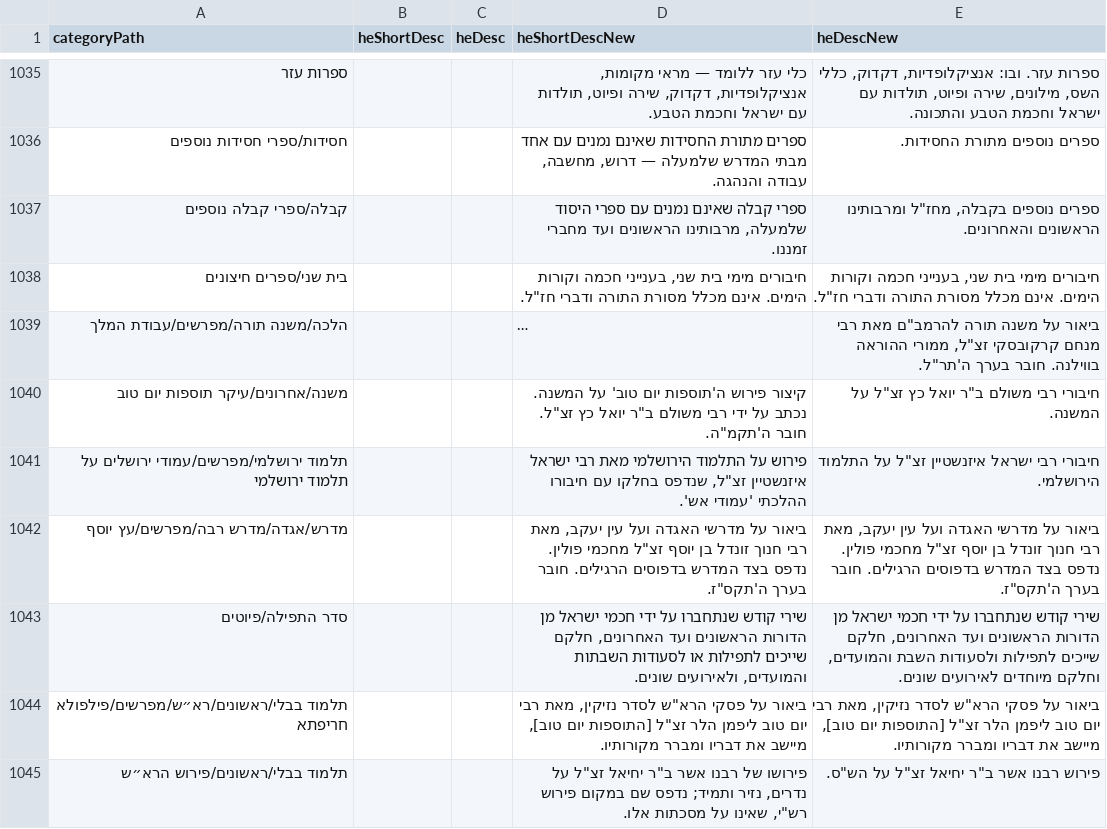
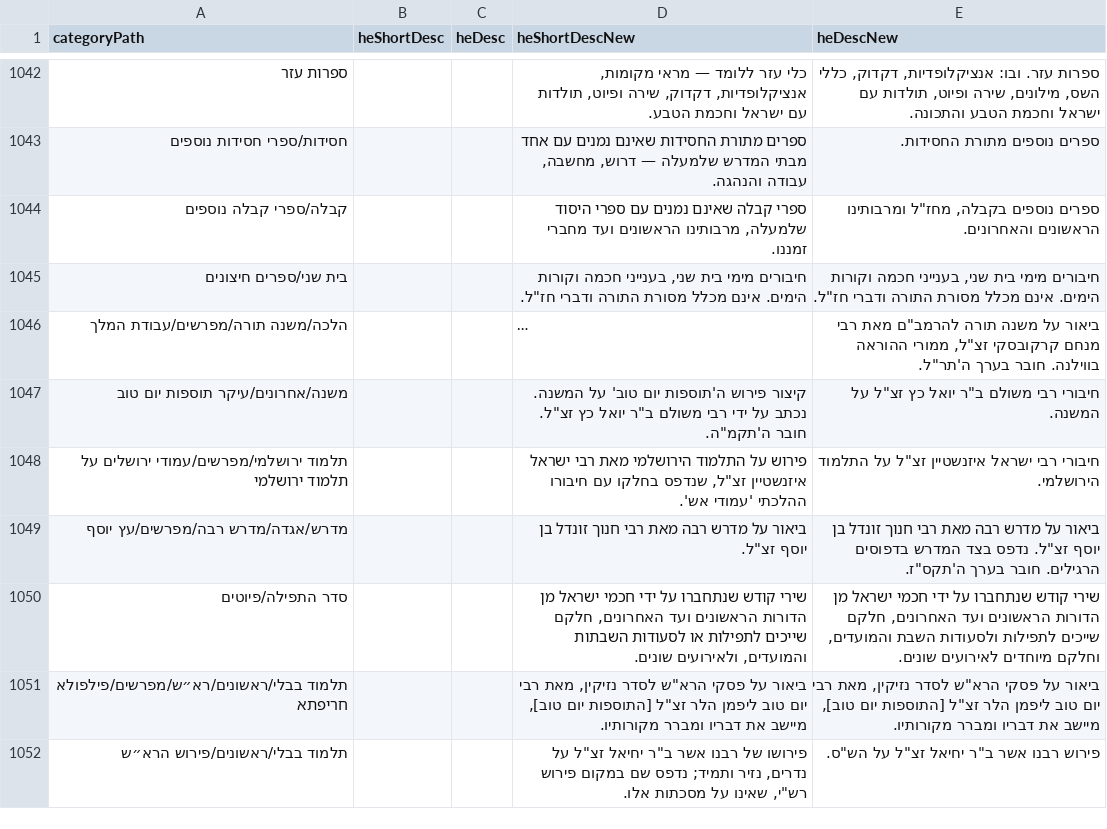
Before and after one commit to Bshlomecha/otzaria-library, a CSV file: ForDB/sefaria_category_changes.csv, drawn as a sheet; only a part is shown, gaps mark what is left out; long unchanged cells end in …; the diff covers the shown part only.

```diff
--- a/ForDB/sefaria_category_changes.csv
+++ b/ForDB/sefaria_category_changes.csv
@@ -1041,3 +1048,3 @@
 "תלמוד ירושלמי/מפרשים/עמודי ירושלים על תלמוד ירושלמי","","","פירוש על התלמוד הירושלמי מאת רבי ישראל איזנשטיין זצ""ל, שנדפס בחלקו עם חיבורו ההלכתי 'עמודי אש'.","חיבורי רבי ישראל איזנשטיין זצ""ל על התלמוד הירושלמי."
-"מדרש/אגדה/מדרש רבה/מפרשים/עץ יוסף","","","ביאור על מדרשי האגדה ועל עין יעקב, מאת רבי חנוך זונדל בן יוסף זצ""ל מחכמי פולין. נדפס בצד המדרש בדפוסים הרגילים. חובר בערך ה'תקס""ז.","ביאור על מדרשי האגדה ועל עין יעקב, מאת רבי חנוך זונדל בן יוסף זצ""ל מחכמי פולין. נדפס בצד המדרש בדפוסים הרגילים. חובר בערך ה'תקס""ז."
+"מדרש/אגדה/מדרש רבה/מפרשים/עץ יוסף","","","ביאור על מדרש רבה מאת רבי חנוך זונדל בן יוסף זצ""ל.","ביאור על מדרש רבה מאת רבי חנוך זונדל בן יוסף זצ""ל. נדפס בצד המדרש בדפוסים הרגילים. חובר בערך ה'תקס""ז."
 "סדר התפילה/פיוטים","","","שירי קודש שנתחברו על ידי חכמי ישראל מן הדורות הראשונים ועד האחרונים, חלקם שייכים לתפילות או לסעודות השבתות והמועדים, ולאירועים שונים.","שירי קודש שנתחברו על ידי חכמי ישראל מן הדורות הראשונים ועד האחרונים, חלקם שייכים לתפילות ולסעודות השבת והמועדים, וחלקם מיוחדים לאירועים שונים."
```
Also changed, not shown: 7 added rows and 27 edited cells elsewhere in this file.
